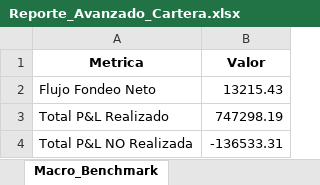
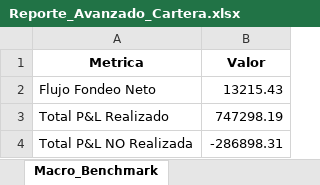
Before and after one commit to martindiazrivera/dashboard-hna, an Excel workbook: mi_cartera_balanz/data/Reporte_Avanzado_Cartera.xlsx, sheet Macro_Benchmark, drawn as a sheet; values as stored, in another font and other column widths than the file's, no borders; the diff names each change by its address in the sheet, - before the commit and + after, or states it on an @@ line.

```diff
--- a/mi_cartera_balanz/data/Reporte_Avanzado_Cartera.xlsx (sheet Macro_Benchmark)
+++ b/mi_cartera_balanz/data/Reporte_Avanzado_Cartera.xlsx (sheet Macro_Benchmark)
-B4 (Valor): -136533.31
+B4 (Valor): -286898.31
```
Also changed, not shown: sheet Tenencia_Actual.
